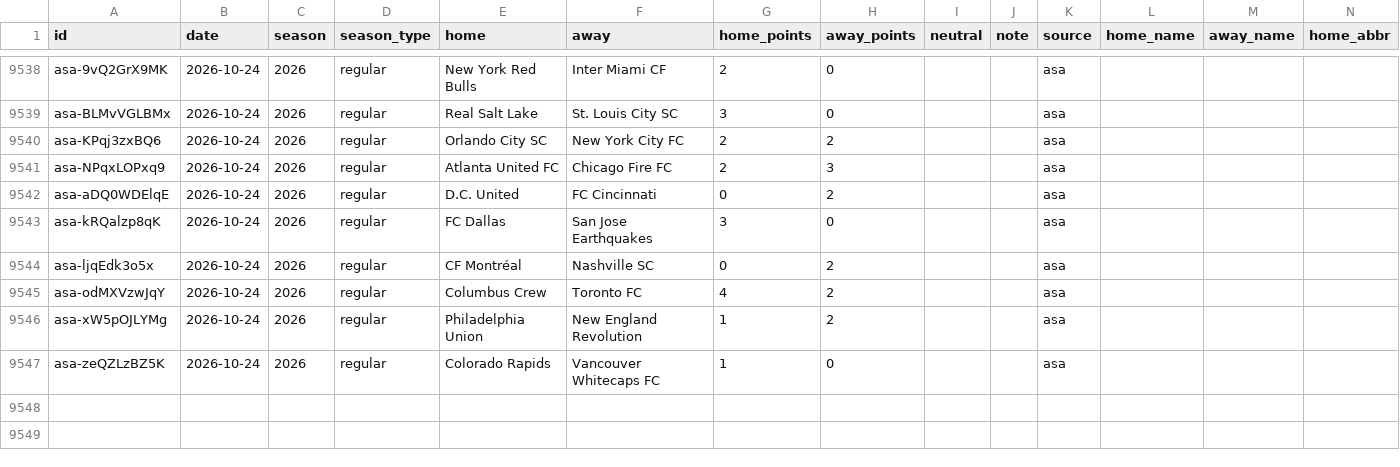
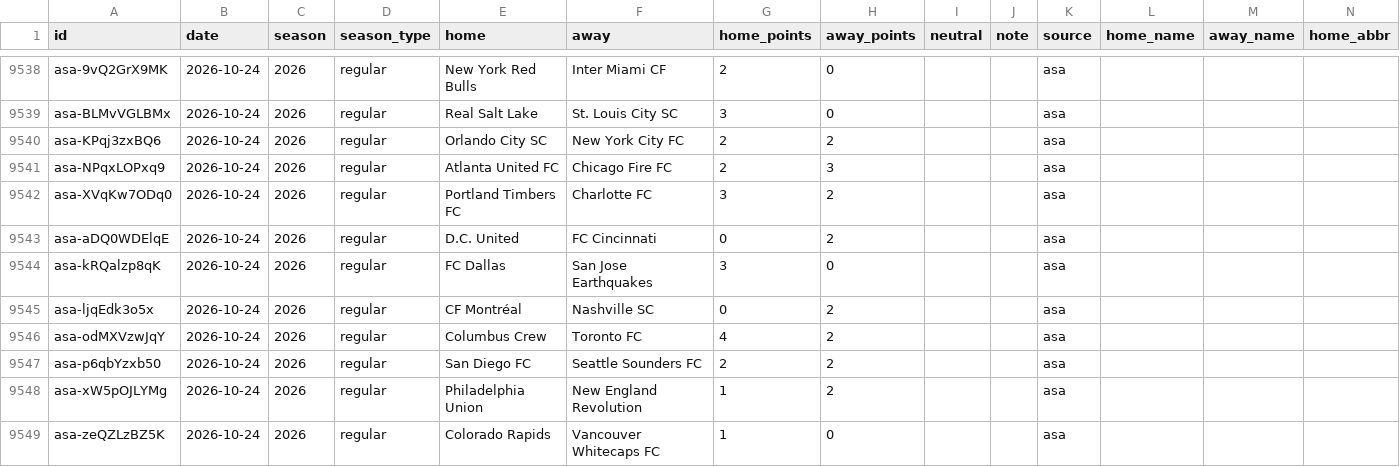
Before and after one commit to rjr5021/belt-holders, a CSV file: data/mls/games.csv, drawn as a sheet; only a part is shown, gaps mark what is left out; rows hold the shown columns only; the diff names each change by its address in the sheet, - before the commit and + after, or states it on an @@ line.

```diff
--- a/data/mls/games.csv
+++ b/data/mls/games.csv
+row 9542: asa-XVqKw7ODq0 | 2026-10-24 | 2026 | regular | Portland Timbers FC | Charlotte FC | 3 | 2 |  |  | asa
+row 9547: asa-p6qbYzxb50 | 2026-10-24 | 2026 | regular | San Diego FC | Seattle Sounders FC | 2 | 2 |  |  | asa
```
Also changed, not shown: 1 other file.
